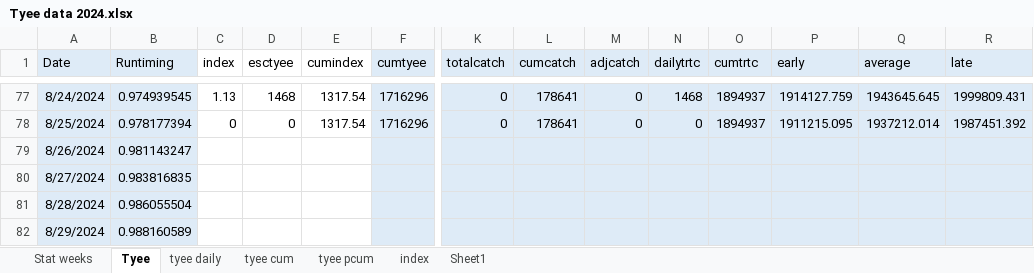
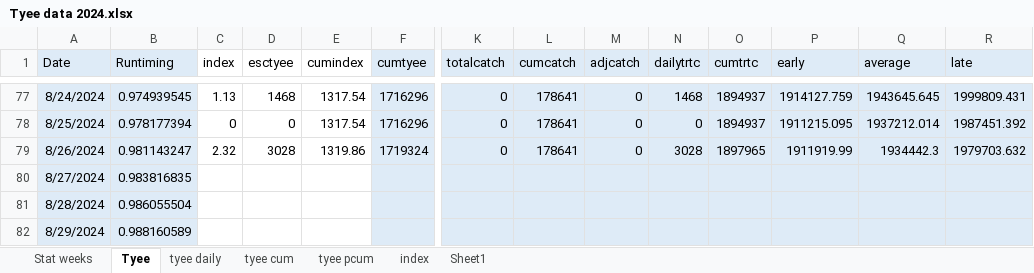
Before and after one commit to Coastland-Research/skeena-salmon-inseason-updates, an Excel workbook: data/Tyee data 2024.xlsx, sheet Tyee, drawn as a sheet; only a part is shown, gaps mark what is left out; values as stored, in another font and other column widths than the file's, no borders; the diff names each change by its address in the sheet, - before the commit and + after, or states it on an @@ line.

Commit message:
update Tyee data to 8/27

```diff
--- a/data/Tyee data 2024.xlsx (sheet Tyee)
+++ b/data/Tyee data 2024.xlsx (sheet Tyee)
-C79 (index): (empty)
+C79 (index): 2.32
-D79 (esctyee): (empty)
+D79 (esctyee): 3028
-E79 (cumindex): (empty)
+E79 (cumindex): 1319.86
-F79 (cumtyee): (empty)
+F79 (cumtyee): 1719324
-K79 (totalcatch): (empty)
+K79 (totalcatch): 0
-L79 (cumcatch): (empty)
+L79 (cumcatch): 178641
-M79 (adjcatch): (empty)
+M79 (adjcatch): 0
-N79 (dailytrtc): (empty)
+N79 (dailytrtc): 3028
-O79 (cumtrtc): (empty)
+O79 (cumtrtc): 1897965
-P79 (early): (empty)
+P79 (early): 1911919.99
-Q79 (average): (empty)
+Q79 (average): 1934442.3
-R79 (late): (empty)
+R79 (late): 1979703.632
```
Also changed, not shown: sheet index, sheet tyee daily, sheet tyee cum, 1 other file.
